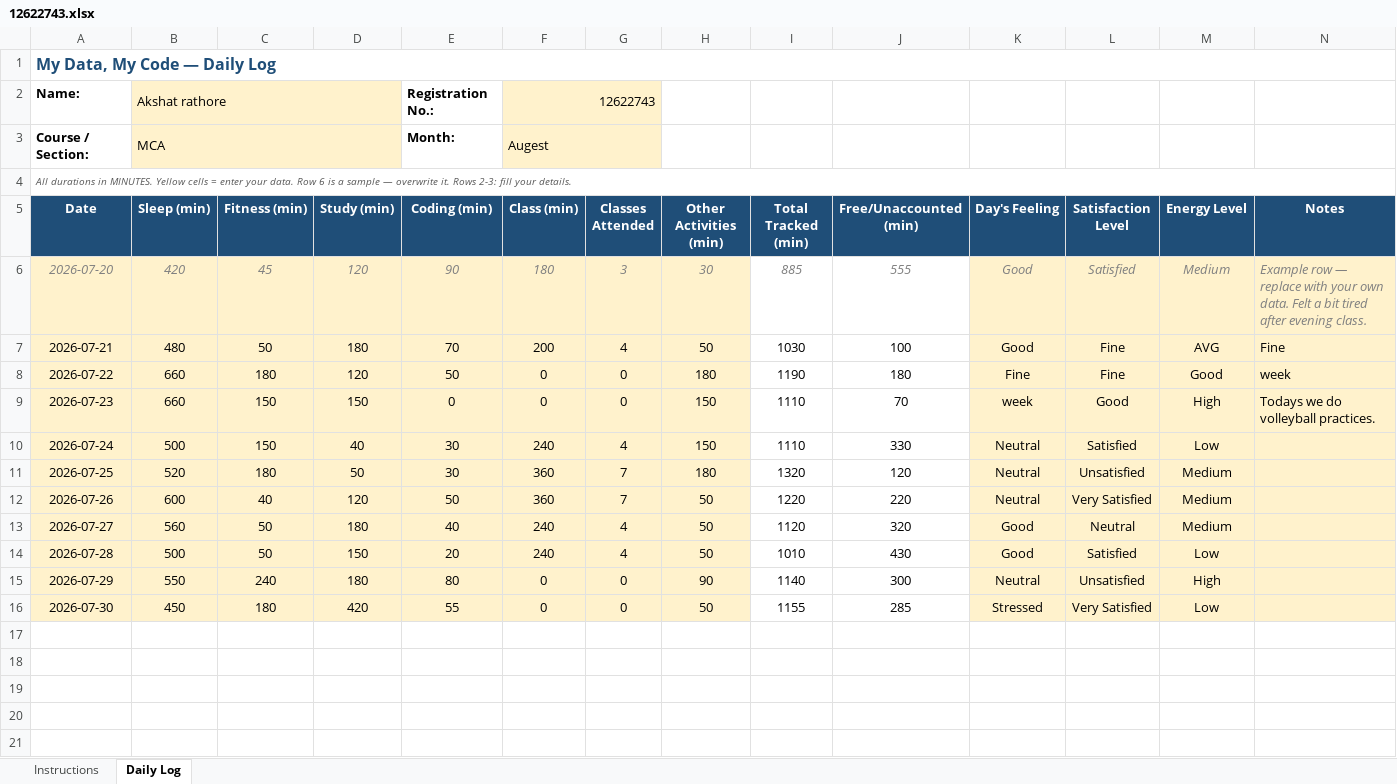
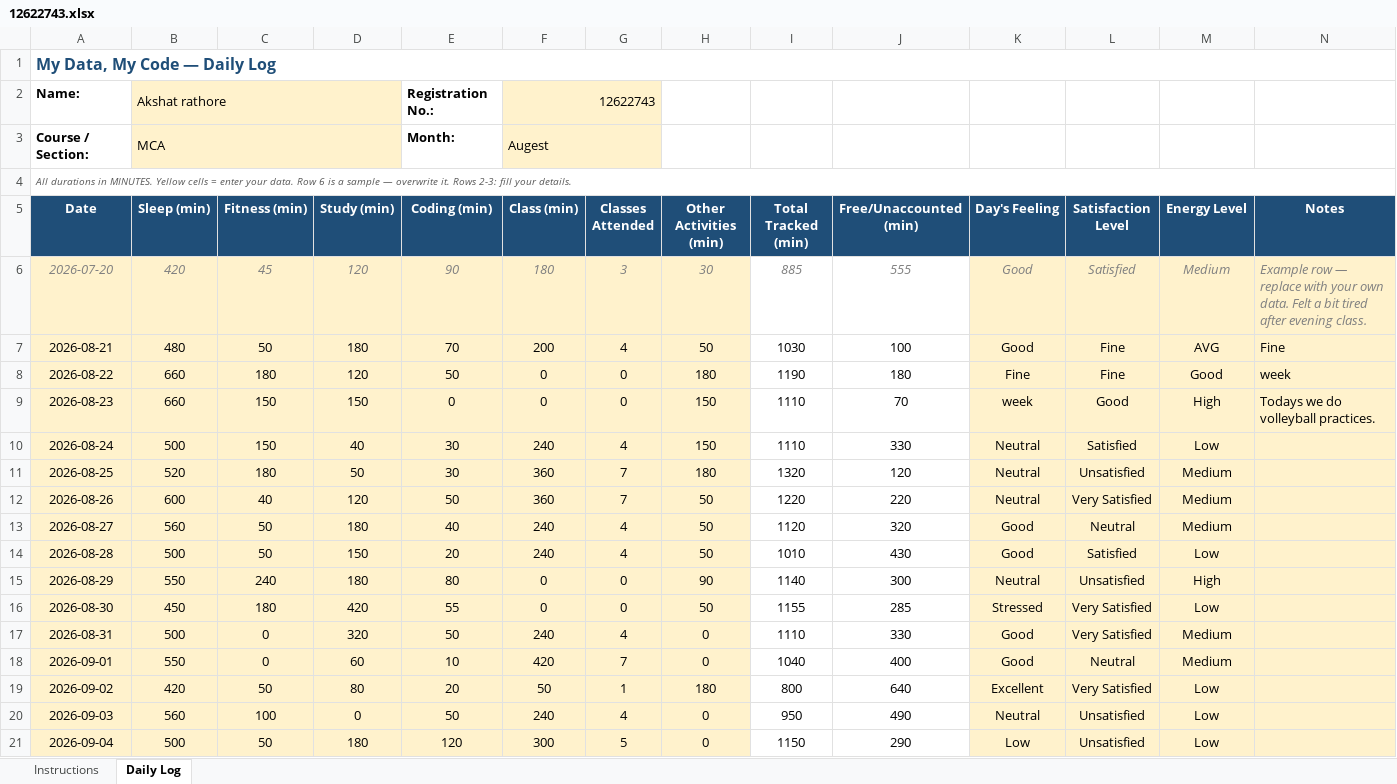
Before and after one commit to akshat0052/CAP776, an Excel workbook: 12622743.xlsx, sheet Daily Log, drawn as a sheet; values as stored, in another font and other column widths than the file's, no borders; conditional formats not drawn; the diff names each change by its address in the sheet, - before the commit and + after, or states it on an @@ line.

Commit message:
Update Excel file 3/09/26

```diff
--- a/12622743.xlsx (sheet Daily Log)
+++ b/12622743.xlsx (sheet Daily Log)
-A7 (Date): 2026-07-21
+A7 (Date): 2026-08-21
-A8 (Date): 2026-07-22
+A8 (Date): 2026-08-22
-A9 (Date): 2026-07-23
+A9 (Date): 2026-08-23
-A10 (Date): 2026-07-24
+A10 (Date): 2026-08-24
-A11 (Date): 2026-07-25
+A11 (Date): 2026-08-25
-A12 (Date): 2026-07-26
+A12 (Date): 2026-08-26
-A13 (Date): 2026-07-27
+A13 (Date): 2026-08-27
-A14 (Date): 2026-07-28
+A14 (Date): 2026-08-28
-A15 (Date): 2026-07-29
+A15 (Date): 2026-08-29
-A16 (Date): 2026-07-30
+A16 (Date): 2026-08-30
+row 17: 2026-08-31 | 500 | 0 | 320 | 50 | 240 | 4 | 0 | 1110 | 330 | Good | Very Satisfied | Medium
+row 18: 2026-09-01 | 550 | 0 | 60 | 10 | 420 | 7 | 0 | 1040 | 400 | Good | Neutral | Medium
+row 19: 2026-09-02 | 420 | 50 | 80 | 20 | 50 | 1 | 180 | 800 | 640 | Excellent | Very Satisfied | Low
+row 20: 2026-09-03 | 560 | 100 | 0 | 50 | 240 | 4 | 0 | 950 | 490 | Neutral | Unsatisfied | Low
+row 21: 2026-09-04 | 500 | 50 | 180 | 120 | 300 | 5 | 0 | 1150 | 290 | Low | Unsatisfied | Low
```
